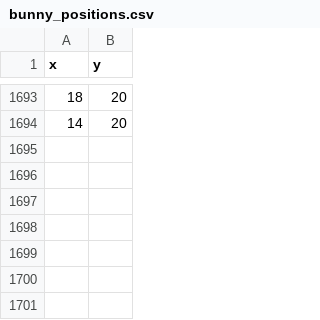
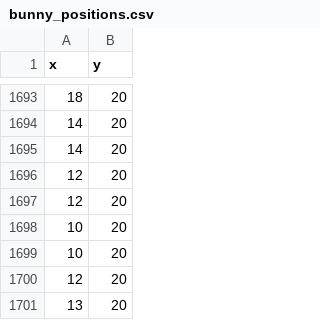
Before and after one commit to Mint-Peraya/Bunny-is-on-farm, a CSV file: Data/bunny_positions.csv, drawn as a sheet; only a part is shown, gaps mark what is left out; the diff names each change by its address in the sheet, - before the commit and + after, or states it on an @@ line.

```diff
--- a/Data/bunny_positions.csv
+++ b/Data/bunny_positions.csv
+row 1695: 14 | 20
+row 1696: 12 | 20
+row 1697: 12 | 20
+row 1698: 10 | 20
+row 1699: 10 | 20
+row 1700: 12 | 20
+row 1701: 13 | 20
```
Also changed, not shown: Data/inventory_usage.csv, 2 other files.
